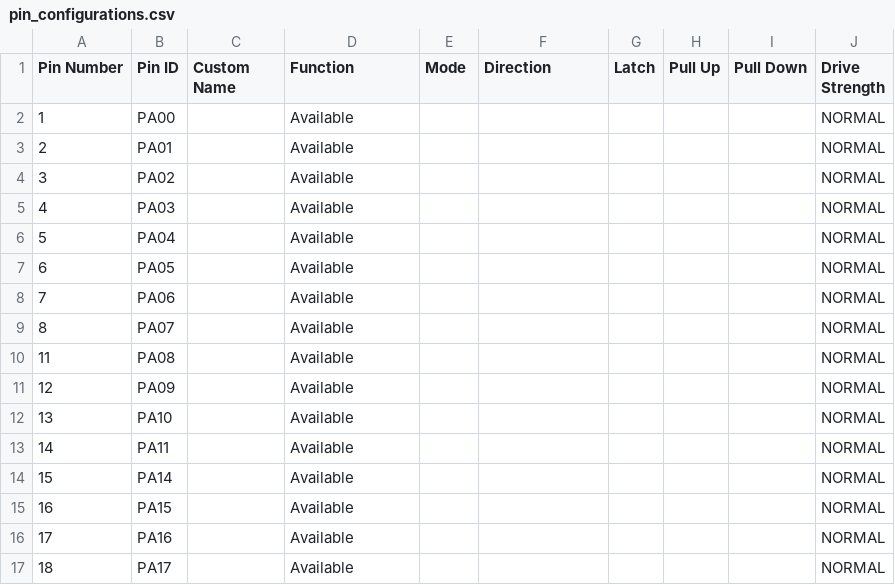
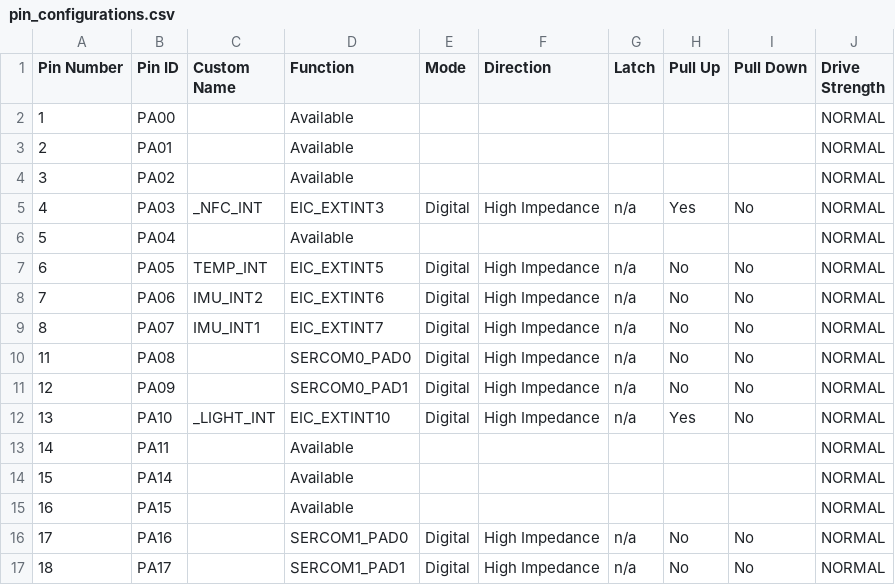
Before and after one commit to polesskiy-dev/iot-risk-data-logger-nfc-samd21, a CSV file: firmware/src/config/default/pin_configurations.csv, drawn as a sheet; only a part is shown; the diff covers the shown part only.

```diff
--- a/firmware/src/config/default/pin_configurations.csv
+++ b/firmware/src/config/default/pin_configurations.csv
@@ -4,10 +4,10 @@ Pin Number,Pin ID,Custom Name,Function,Mode, Direction,Latch,Pull Up,Pull Down,D
 3,PA02,,Available,,,,,,NORMAL
-4,PA03,,Available,,,,,,NORMAL
+4,PA03,_NFC_INT,EIC_EXTINT3,Digital,High Impedance,n/a,Yes,No,NORMAL
 5,PA04,,Available,,,,,,NORMAL
-6,PA05,,Available,,,,,,NORMAL
-7,PA06,,Available,,,,,,NORMAL
-8,PA07,,Available,,,,,,NORMAL
-11,PA08,,Available,,,,,,NORMAL
-12,PA09,,Available,,,,,,NORMAL
-13,PA10,,Available,,,,,,NORMAL
+6,PA05,TEMP_INT,EIC_EXTINT5,Digital,High Impedance,n/a,No,No,NORMAL
+7,PA06,IMU_INT2,EIC_EXTINT6,Digital,High Impedance,n/a,No,No,NORMAL
+8,PA07,IMU_INT1,EIC_EXTINT7,Digital,High Impedance,n/a,No,No,NORMAL
+11,PA08,,SERCOM0_PAD0,Digital,High Impedance,n/a,No,No,NORMAL
+12,PA09,,SERCOM0_PAD1,Digital,High Impedance,n/a,No,No,NORMAL
+13,PA10,_LIGHT_INT,EIC_EXTINT10,Digital,High Impedance,n/a,Yes,No,NORMAL
 14,PA11,,Available,,,,,,NORMAL
@@ -15,3 +15,3 @@ Pin Number,Pin ID,Custom Name,Function,Mode, Direction,Latch,Pull Up,Pull Down,D
 16,PA15,,Available,,,,,,NORMAL
-17,PA16,,Available,,,,,,NORMAL
-18,PA17,,Available,,,,,,NORMAL
+17,PA16,,SERCOM1_PAD0,Digital,High Impedance,n/a,No,No,NORMAL
+18,PA17,,SERCOM1_PAD1,Digital,High Impedance,n/a,No,No,NORMAL
```
Also changed, not shown: 34 edited cells elsewhere in this file, 5 other files.
